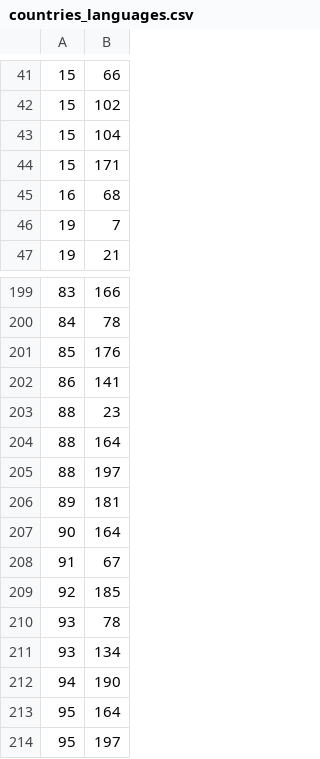
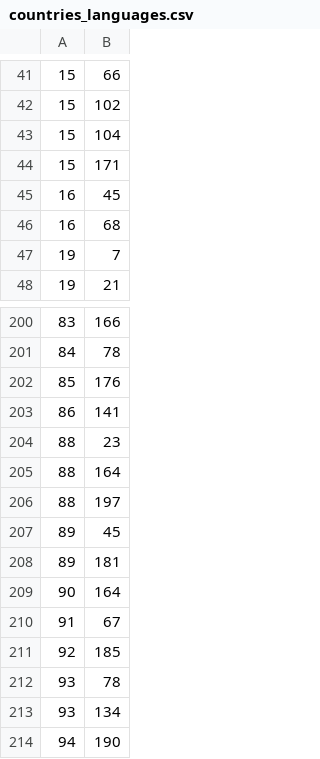
Before and after one commit to cirlanalex/predict-top-3-plausible-locations-of-a-developer, a CSV file: csvfiles/countries_languages.csv, drawn as a sheet; only a part is shown, gaps mark what is left out; the shorter side is filled out with more unchanged rows; the diff names each change by its address in the sheet, - before the commit and + after, or states it on an @@ line.

Commit message:
added search by timezone + tables for timezone and countryTimezone

```diff
--- a/csvfiles/countries_languages.csv
+++ b/csvfiles/countries_languages.csv
+row 45: 16 | 45
+row 207: 89 | 45
```
Also changed, not shown: csvfiles/countries.csv, 8 other files.
